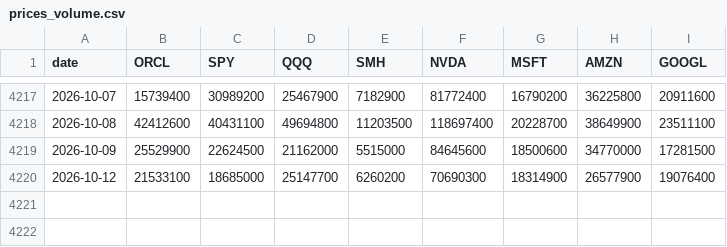
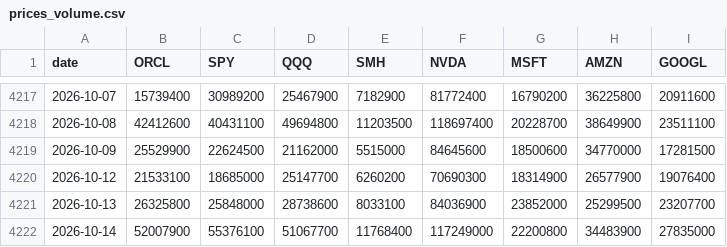
Before and after one commit to paumbernal/orcl-quant, a CSV file: data/processed/prices_volume.csv, drawn as a sheet; only a part is shown, gaps mark what is left out.

```diff
--- a/data/processed/prices_volume.csv
+++ b/data/processed/prices_volume.csv
@@ -4220 +4220,3 @@ date,ORCL,SPY,QQQ,SMH,NVDA,MSFT,AMZN,GOOGL
 2026-10-12,21533100,18685000,25147700,6260200,70690300,18314900,26577900,19076400
+2026-10-13,26325800,25848000,28738600,8033100,84036900,23852000,25299500,23207700
+2026-10-14,52007900,55376100,51067700,11768400,117249000,22200800,34483900,27835000
```
Also changed, not shown: data/processed/ohlcv_ORCL.csv, data/processed/prices_adj_close.csv, 32 other files.
